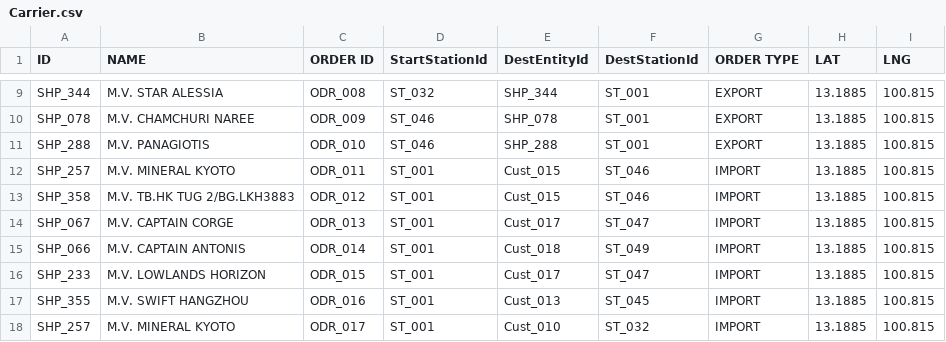
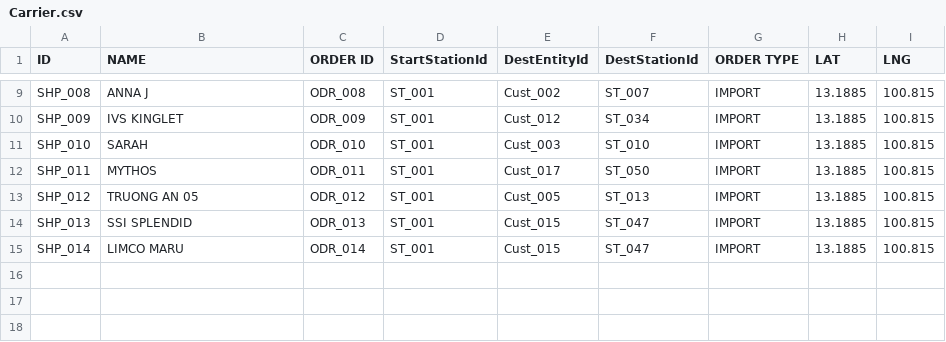
Before and after one commit to babankbro/Tugboat, a CSV file: CodeVS/data/input/Carrier.csv, drawn as a sheet; only a part is shown, gaps mark what is left out; the diff covers the shown part only; the diff names each change by its address in the sheet, - before the commit and + after, or states it on an @@ line.

```diff
--- a/CodeVS/data/input/Carrier.csv
+++ b/CodeVS/data/input/Carrier.csv
-A9 (ID): SHP_344
+A9 (ID): SHP_008
-B9 (NAME): M.V. STAR ALESSIA
+B9 (NAME): ANNA J
-D9 (StartStationId): ST_032
+D9 (StartStationId): ST_001
-E9 (DestEntityId): SHP_344
+E9 (DestEntityId): Cust_002
-F9 (DestStationId): ST_001
+F9 (DestStationId): ST_007
-G9:G11 (ORDER TYPE): EXPORT
+G9:G11 (ORDER TYPE): IMPORT
-A10 (ID): SHP_078
+A10 (ID): SHP_009
-B10 (NAME): M.V. CHAMCHURI NAREE
+B10 (NAME): IVS KINGLET
-D10:D11 (StartStationId): ST_046
+D10:D11 (StartStationId): ST_001
-E10 (DestEntityId): SHP_078
+E10 (DestEntityId): Cust_012
-F10 (DestStationId): ST_001
+F10 (DestStationId): ST_034
-A11 (ID): SHP_288
+A11 (ID): SHP_010
-B11 (NAME): M.V. PANAGIOTIS
+B11 (NAME): SARAH
-E11 (DestEntityId): SHP_288
+E11 (DestEntityId): Cust_003
-F11 (DestStationId): ST_001
+F11 (DestStationId): ST_010
-A12 (ID): SHP_257
+A12 (ID): SHP_011
-B12 (NAME): M.V. MINERAL KYOTO
+B12 (NAME): MYTHOS
-E12 (DestEntityId): Cust_015
+E12 (DestEntityId): Cust_017
-F12 (DestStationId): ST_046
+F12 (DestStationId): ST_050
-A13 (ID): SHP_358
+A13 (ID): SHP_012
-B13 (NAME): M.V. TB.HK TUG 2/BG.LKH3883
+B13 (NAME): TRUONG AN 05
-E13 (DestEntityId): Cust_015
+E13 (DestEntityId): Cust_005
-F13 (DestStationId): ST_046
+F13 (DestStationId): ST_013
-A14 (ID): SHP_067
+A14 (ID): SHP_013
-B14 (NAME): M.V. CAPTAIN CORGE
+B14 (NAME): SSI SPLENDID
-E14 (DestEntityId): Cust_017
+E14 (DestEntityId): Cust_015
-A15 (ID): SHP_066
+A15 (ID): SHP_014
-B15 (NAME): M.V. CAPTAIN ANTONIS
+B15 (NAME): LIMCO MARU
-E15 (DestEntityId): Cust_018
+E15 (DestEntityId): Cust_015
-F15 (DestStationId): ST_049
+F15 (DestStationId): ST_047
-row 16: SHP_233 | M.V. LOWLANDS HORIZON | ODR_015 | ST_001 | Cust_017 | ST_047 | IMPORT | 13.1885 | 100.815
-row 17: SHP_355 | M.V. SWIFT HANGZHOU | ODR_016 | ST_001 | Cust_013 | ST_045 | IMPORT | 13.1885 | 100.815
-row 18: SHP_257 | M.V. MINERAL KYOTO | ODR_017 | ST_001 | Cust_010 | ST_032 | IMPORT | 13.1885 | 100.815
```
Also changed, not shown: 1 removed row and 31 edited cells elsewhere in this file, CodeVS/data/input/Barge.csv, CodeVS/data/input/Customer.csv, 11 other files.
